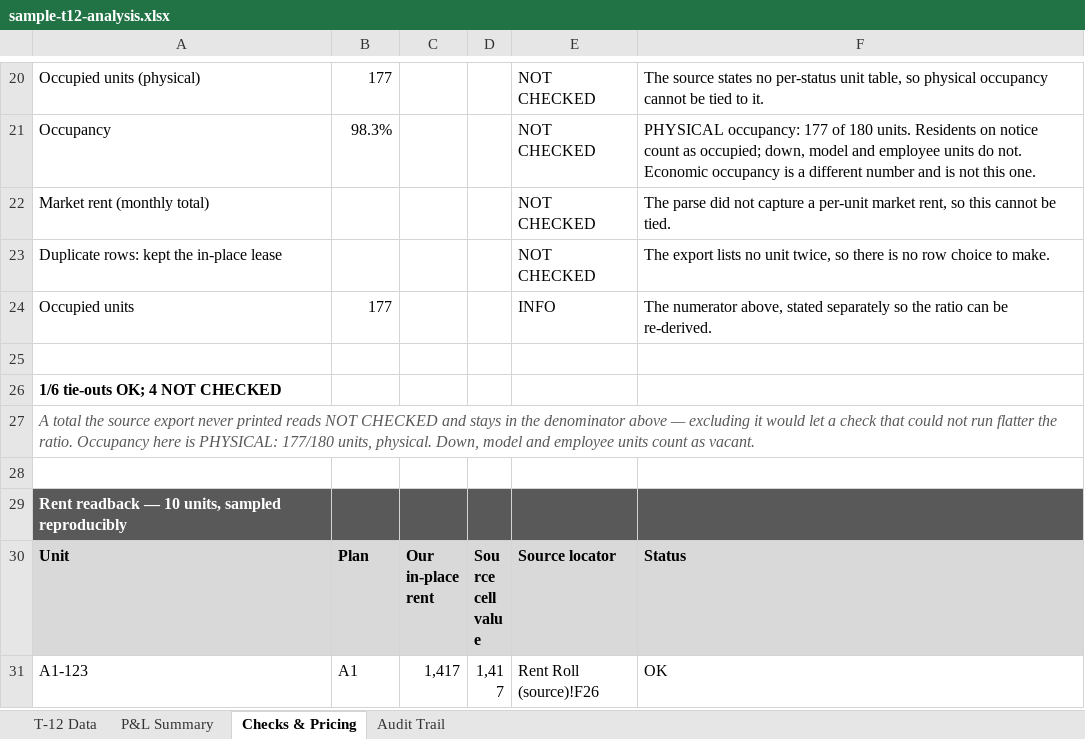
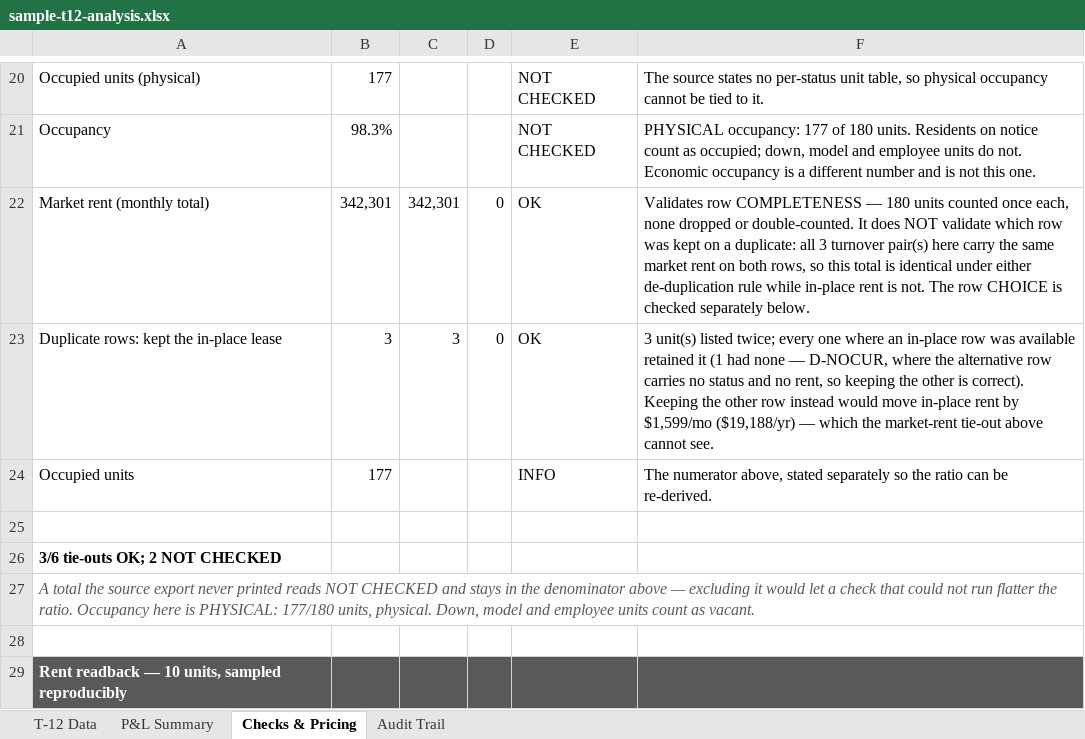
Before and after one commit to hermanian06/herman-chan-site, an Excel workbook: public/downloads/underwriting-demo/sample-t12-analysis.xlsx, sheet Checks & Pricing, drawn as a sheet; only a part is shown, gaps mark what is left out; the shorter side is filled out with more unchanged rows; values as stored, in another font and other column widths than the file's, no borders; the diff names each change by its address in the sheet, - before the commit and + after, or states it on an @@ line.

Commit message:
restage the fixture: cap-consistent narrative and market-rent tie-out inputs
The comp-set note stated two different cap numbers on the fixture ("closest-11" and
"fewer than 20"); it now uses the configured cap throughout. And fixture units carry
a market rent so the completeness tie-out actually runs there - without it the check
reported NOT CHECKED and a test depending on its verdict could not tell "ran and
passed" from "never ran".

```diff
--- a/public/downloads/underwriting-demo/sample-t12-analysis.xlsx (sheet Checks & Pricing)
+++ b/public/downloads/underwriting-demo/sample-t12-analysis.xlsx (sheet Checks & Pricing)
-B22: (empty)
+B22: 342,301
-C22: (empty)
+C22: 342,301
-D22:D23: (empty)
+D22:D23: 0
-E22:E23: NOT CHECKED
+E22:E23: OK
-F22: The parse did not capture a per-unit market rent, so this cannot be tied.
+F22: Validates row COMPLETENESS — 180 units counted once each, none dropped or double-counted. It does NOT validate which row was kept on a duplicate: all 3 turnover pair(s) here carry the same market rent on both rows, so this total is identical under either de-duplication rule while in-place rent is not. The row CHOICE is checked separately below.
-B23: (empty)
+B23: 3
-C23: (empty)
+C23: 3
-F23: The export lists no unit twice, so there is no row choice to make.
+F23: 3 unit(s) listed twice; every one where an in-place row was available retained it (1 had none — D-NOCUR, where the alternative row carries no status and no rent, so keeping the other is correct). Keeping the other row instead would move in-place rent by $1,599/mo ($19,188/yr) — which the market-rent tie-out above cannot see.
-A26: 1/6 tie-outs OK; 4 NOT CHECKED
+A26: 3/6 tie-outs OK; 2 NOT CHECKED
```
Also changed, not shown: public/downloads/underwriting-demo/sample-deal-summary.xlsx, 3 other files.
